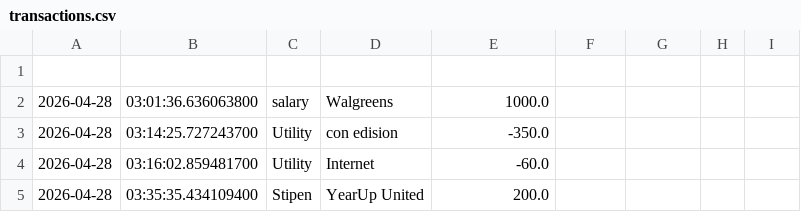
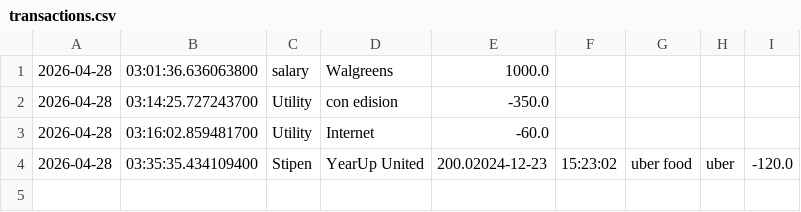
Before and after one commit to Shahaliomor/Capstone-1, a CSV file: src/main/resources/transactions.csv, drawn as a sheet.

```diff
--- a/src/main/resources/transactions.csv
+++ b/src/main/resources/transactions.csv
@@ -1,2 +1 @@
-
 2026-04-28|03:01:36.636063800|salary|Walgreens|1000.0
@@ -4,2 +3,2 @@
 2026-04-28|03:16:02.859481700|Utility|Internet|-60.0
-2026-04-28|03:35:35.434109400|Stipen|YearUp United|200.0
+2026-04-28|03:35:35.434109400|Stipen|YearUp United|200.02024-12-23|15:23:02|uber food|uber|-120.0
```
Also changed, not shown: 2 other files.
